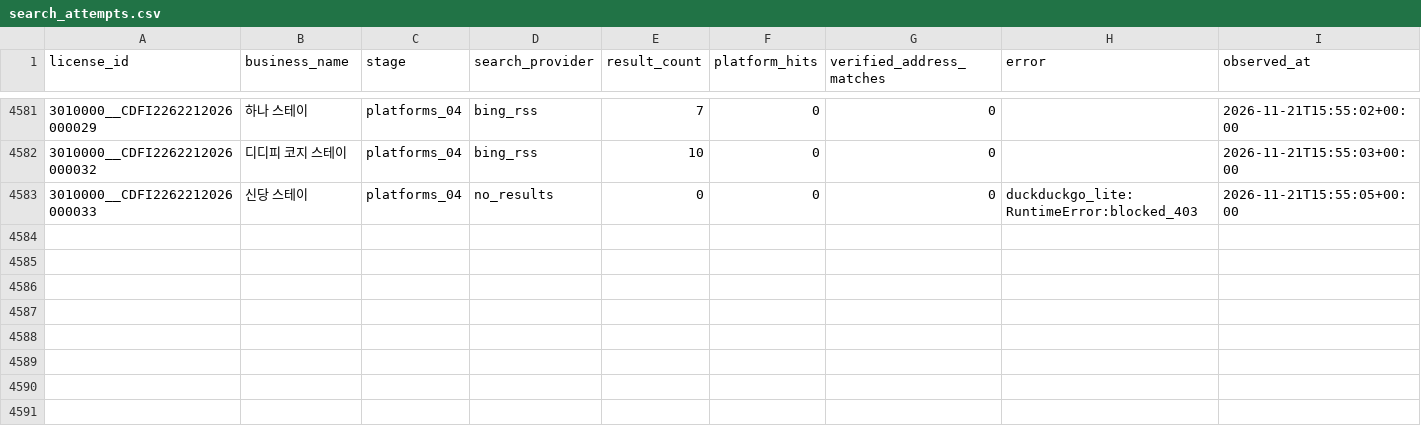
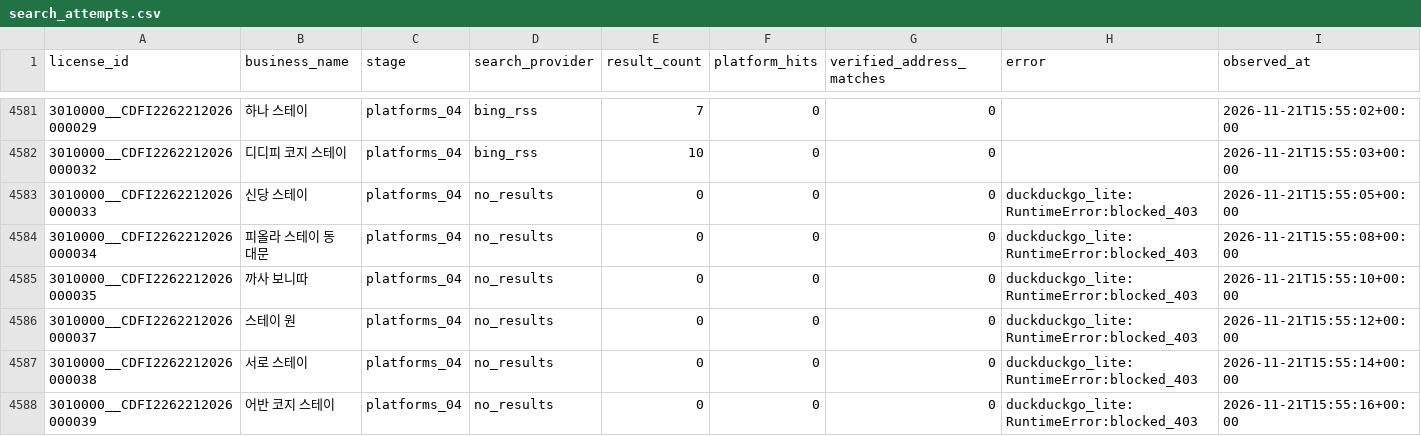
Before and after one commit to lyonbegin/hitel-scribd-runner, a CSV file: data/seoul-ota/search_attempts.csv, drawn as a sheet; only a part is shown, gaps mark what is left out.

```diff
--- a/data/seoul-ota/search_attempts.csv
+++ b/data/seoul-ota/search_attempts.csv
@@ -4583 +4583,6 @@
 3010000__CDFI2262212026000033,신당 스테이,platforms_04,no_results,0,0,0,duckduckgo_lite:RuntimeError:blocked_403,2026-11-21T15:55:05+00:00
+3010000__CDFI2262212026000034,피올라 스테이 동대문,platforms_04,no_results,0,0,0,duckduckgo_lite:RuntimeError:blocked_403,2026-11-21T15:55:08+00:00
+3010000__CDFI2262212026000035,까사 보니따,platforms_04,no_results,0,0,0,duckduckgo_lite:RuntimeError:blocked_403,2026-11-21T15:55:10+00:00
+3010000__CDFI2262212026000037,스테이 원,platforms_04,no_results,0,0,0,duckduckgo_lite:RuntimeError:blocked_403,2026-11-21T15:55:12+00:00
+3010000__CDFI2262212026000038,서로 스테이,platforms_04,no_results,0,0,0,duckduckgo_lite:RuntimeError:blocked_403,2026-11-21T15:55:14+00:00
+3010000__CDFI2262212026000039,어반 코지 스테이,platforms_04,no_results,0,0,0,duckduckgo_lite:RuntimeError:blocked_403,2026-11-21T15:55:16+00:00
```
Also changed, not shown: 2 other files.
